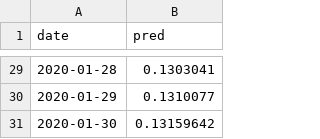
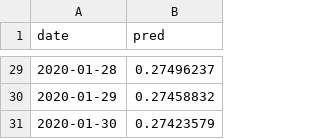
Before and after one commit to Shubhamsss123/btp2, a CSV file: csv_files/pred.csv, drawn as a sheet; only a part is shown, gaps mark what is left out; the diff covers the shown part only.

```diff
--- a/csv_files/pred.csv
+++ b/csv_files/pred.csv
@@ -29,3 +29,3 @@ date,pred
-2020-01-28,0.1303041
-2020-01-29,0.1310077
-2020-01-30,0.13159642
+2020-01-28,0.27496237
+2020-01-29,0.27458832
+2020-01-30,0.27423579
```
Also changed, not shown: 27 edited cells elsewhere in this file, csv_files/all_info.csv, csv_files/metric.csv, 4 other files.
